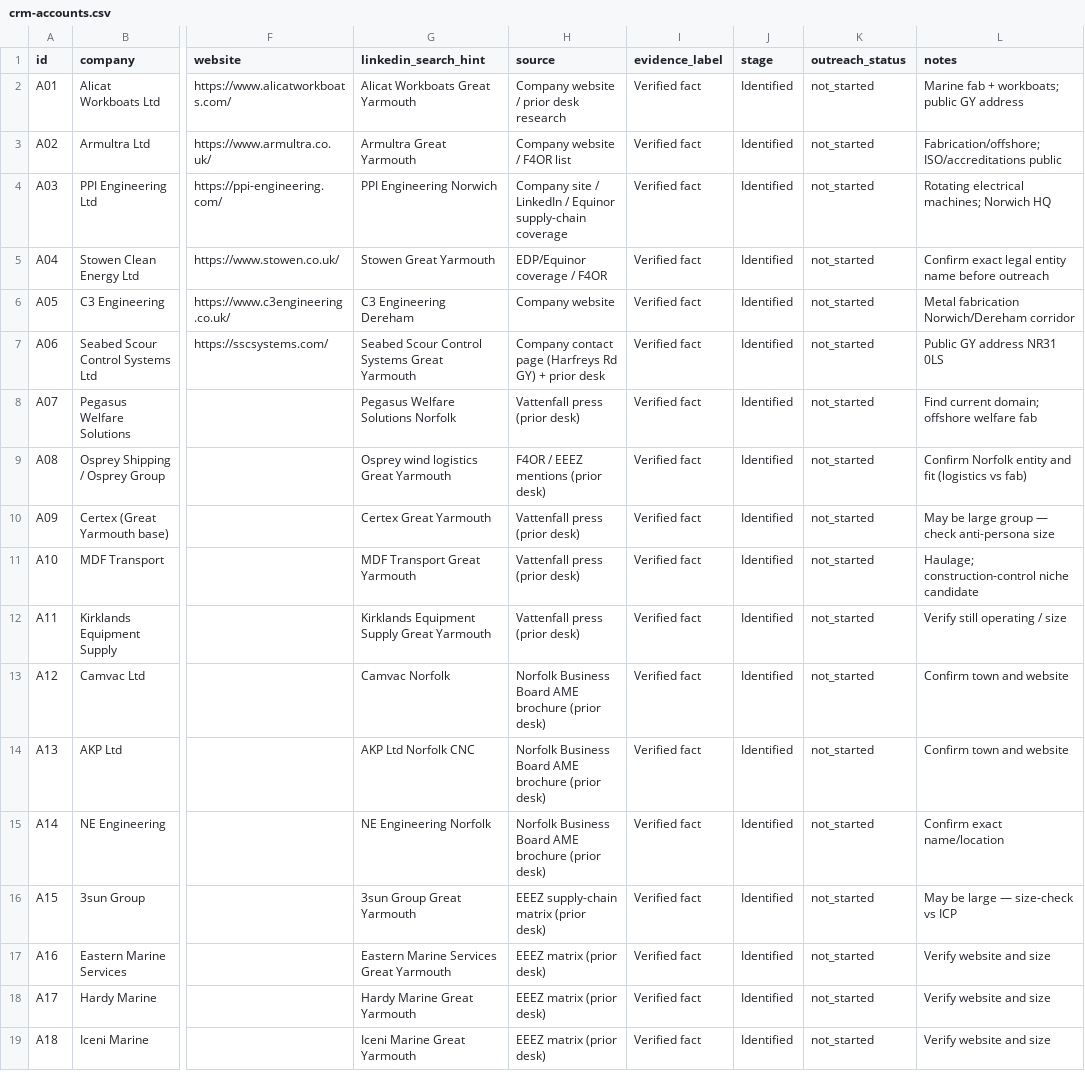
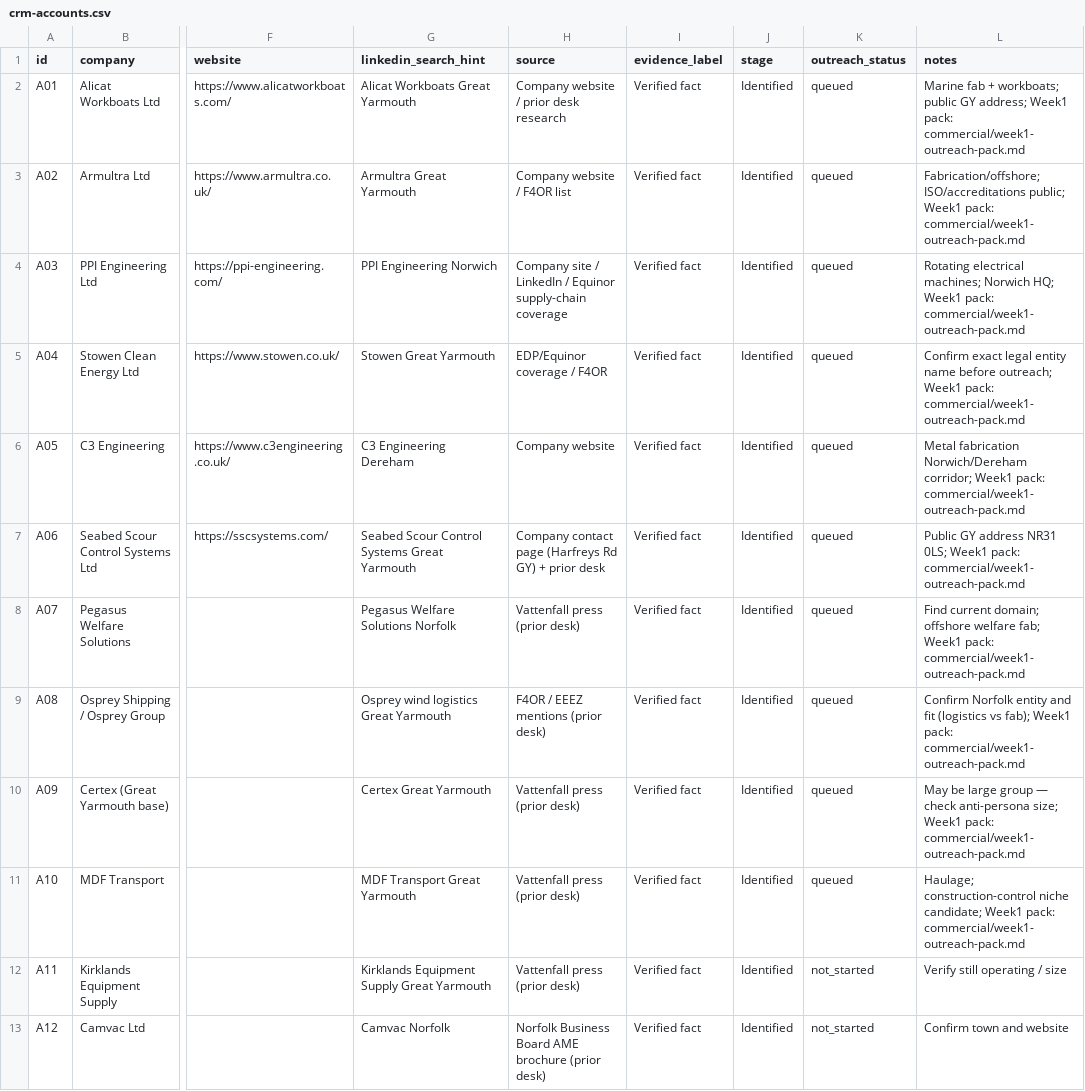
Before and after one commit to thesnjk/BidHarbour, a CSV file: commercial/crm-accounts.csv, drawn as a sheet; only a part is shown, gaps mark what is left out; the shorter side is filled out with more unchanged rows; the diff names each change by its address in the sheet, - before the commit and + after, or states it on an @@ line.

Commit message:
Add Week-1 Supplier Desk discovery outreach pack for CRM A01–A10. (#7)

```diff
--- a/commercial/crm-accounts.csv
+++ b/commercial/crm-accounts.csv
-K2:K11 (outreach_status): not_started
+K2:K11 (outreach_status): queued
-L2 (notes): …public GY address
+L2 (notes): …public GY address; Week1 pack: commercial/week1-outreach-pack.md
-L3 (notes): Fabrication/offshore; ISO/accreditations public
+L3 (notes): Fabrication/offshore; ISO/accreditations public; Week1 pack: commercial/week1-outreach-pack.md
-L4 (notes): …machines; Norwich HQ
+L4 (notes): …machines; Norwich HQ; Week1 pack: commercial/week1-outreach-pack.md
-L5 (notes): …name before outreach
+L5 (notes): …name before outreach; Week1 pack: commercial/week1-outreach-pack.md
-L6 (notes): …fabrication Norwich/Dereham corridor
+L6 (notes): …fabrication Norwich/Dereham corridor; Week1 pack: commercial/week1-outreach-pack.md
-L7 (notes): …address NR31 0LS
+L7 (notes): …address NR31 0LS; Week1 pack: commercial/week1-outreach-pack.md
-L8 (notes): …offshore welfare fab
+L8 (notes): …offshore welfare fab; Week1 pack: commercial/week1-outreach-pack.md
-L9 (notes): …(logistics vs fab)
+L9 (notes): …(logistics vs fab); Week1 pack: commercial/week1-outreach-pack.md
-L10 (notes): …check anti-persona size
+L10 (notes): …check anti-persona size; Week1 pack: commercial/week1-outreach-pack.md
-L11 (notes): …construction-control niche candidate
+L11 (notes): …construction-control niche candidate; Week1 pack: commercial/week1-outreach-pack.md
```
Also changed, not shown: 3 other files.
